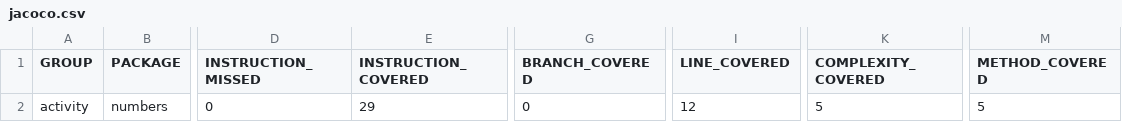
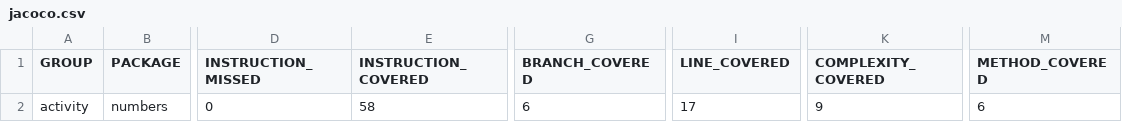
Before and after one commit to Bosenbarkgb/Software-Engineering-Skills-Activity, a CSV file: target/site/jacoco/jacoco.csv, drawn as a sheet; only a part is shown, gaps mark what is left out; the diff names each change by its address in the sheet, - before the commit and + after, or states it on an @@ line.

```diff
--- a/target/site/jacoco/jacoco.csv
+++ b/target/site/jacoco/jacoco.csv
-E2 (INSTRUCTION_COVERED): 29
+E2 (INSTRUCTION_COVERED): 58
-G2 (BRANCH_COVERED): 0
+G2 (BRANCH_COVERED): 6
-I2 (LINE_COVERED): 12
+I2 (LINE_COVERED): 17
-K2 (COMPLEXITY_COVERED): 5
+K2 (COMPLEXITY_COVERED): 9
-M2 (METHOD_COVERED): 5
+M2 (METHOD_COVERED): 6
```
Also changed, not shown: 15 other files.
